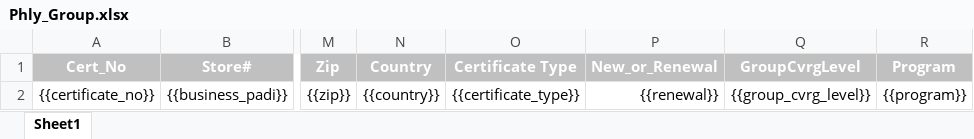
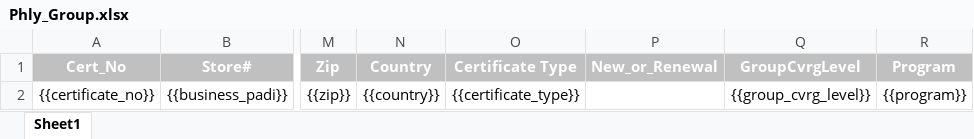
Before and after one commit to vijayeox/jenkinsdemo-API, an Excel workbook: clients/DiveInsurance/data/template/Phly_Group.xlsx, sheet Sheet1, drawn as a sheet; only a part is shown, gaps mark what is left out; values as stored, in another font and other column widths than the file's, no borders; charts and pictures not drawn; the diff names each change by its address in the sheet, - before the commit and + after, or states it on an @@ line.

```diff
--- a/clients/DiveInsurance/data/template/Phly_Group.xlsx (sheet Sheet1)
+++ b/clients/DiveInsurance/data/template/Phly_Group.xlsx (sheet Sheet1)
-P2 (New_or_Renewal): {{renewal}}
+P2 (New_or_Renewal): (empty)
```
Also changed, not shown: 1 other file.
